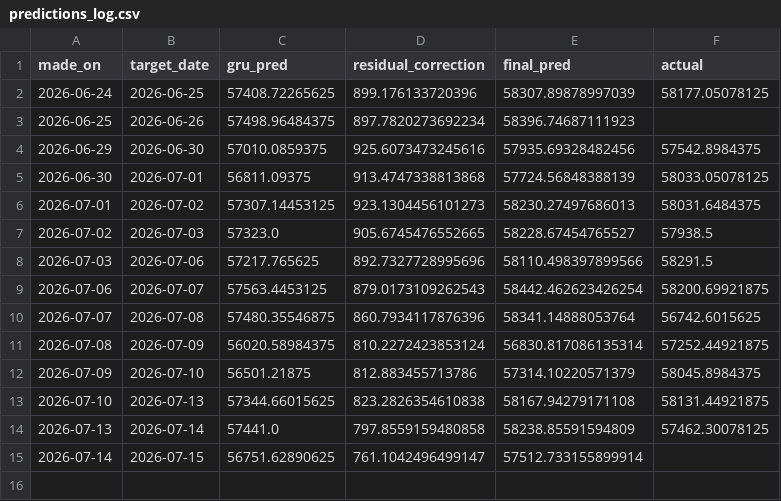
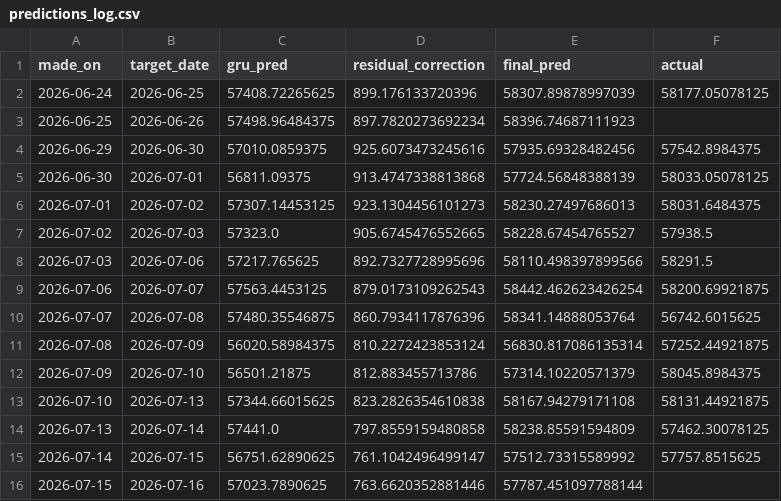
Before and after one commit to ArdraPushpakumar/banknifty-predictor, a CSV file: data/predictions_log.csv, drawn as a sheet.

```diff
--- a/data/predictions_log.csv
+++ b/data/predictions_log.csv
@@ -14,2 +14,3 @@ made_on,target_date,gru_pred,residual_correction,final_pred,actual
 2026-07-13,2026-07-14,57441.0,797.8559159480858,58238.85591594809,57462.30078125
-2026-07-14,2026-07-15,56751.62890625,761.1042496499147,57512.733155899914,
+2026-07-14,2026-07-15,56751.62890625,761.1042496499147,57512.73315589992,57757.8515625
+2026-07-15,2026-07-16,57023.7890625,763.6620352881446,57787.451097788144,
```
Also changed, not shown: data/banknifty_history.csv, data/residual_log.csv.
